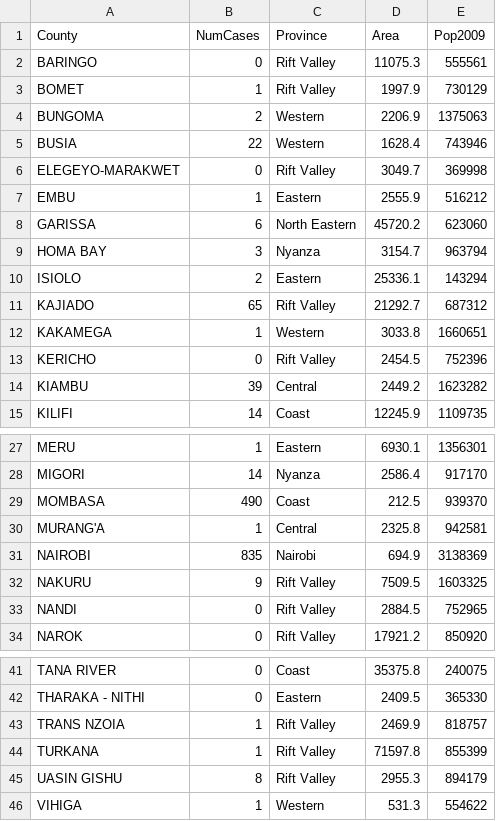
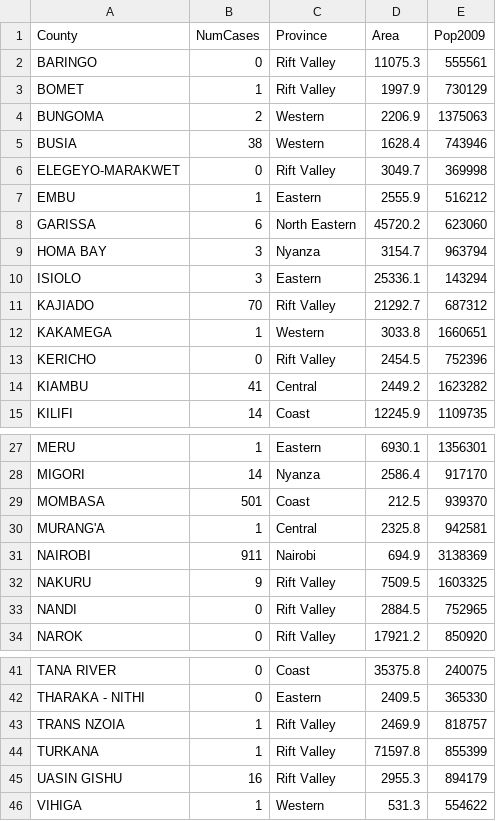
Before and after one commit to zedgroupke/covid19, a CSV file: data/covid19countycases.csv, drawn as a sheet; only a part is shown, gaps mark what is left out.

Commit message:
Update covid19countycases.csv

```diff
--- a/data/covid19countycases.csv
+++ b/data/covid19countycases.csv
@@ -4,3 +4,3 @@ BOMET,1,Rift Valley,1997.9,730129
 BUNGOMA,2,Western,2206.9,1375063
-BUSIA,22,Western,1628.4,743946
+BUSIA,38,Western,1628.4,743946
 ELEGEYO-MARAKWET,0,Rift Valley,3049.7,369998
@@ -9,7 +9,7 @@ GARISSA,6,North Eastern,45720.2,623060
 HOMA BAY,3,Nyanza,3154.7,963794
-ISIOLO,2,Eastern,25336.1,143294
-KAJIADO,65,Rift Valley,21292.7,687312
+ISIOLO,3,Eastern,25336.1,143294
+KAJIADO,70,Rift Valley,21292.7,687312
 KAKAMEGA,1,Western,3033.8,1660651
 KERICHO,0,Rift Valley,2454.5,752396
-KIAMBU,39,Central,2449.2,1623282
+KIAMBU,41,Central,2449.2,1623282
 KILIFI,14,Coast,12245.9,1109735
@@ -28,5 +28,5 @@ MERU,1,Eastern,6930.1,1356301
 MIGORI,14,Nyanza,2586.4,917170
-MOMBASA,490,Coast,212.5,939370
+MOMBASA,501,Coast,212.5,939370
 MURANG'A,1,Central,2325.8,942581
-NAIROBI,835,Nairobi,694.9,3138369
+NAIROBI,911,Nairobi,694.9,3138369
 NAKURU,9,Rift Valley,7509.5,1603325
@@ -44,3 +44,3 @@ TRANS NZOIA,1,Rift Valley,2469.9,818757
 TURKANA,1,Rift Valley,71597.8,855399
-UASIN GISHU,8,Rift Valley,2955.3,894179
+UASIN GISHU,16,Rift Valley,2955.3,894179
 VIHIGA,1,Western,531.3,554622
```
